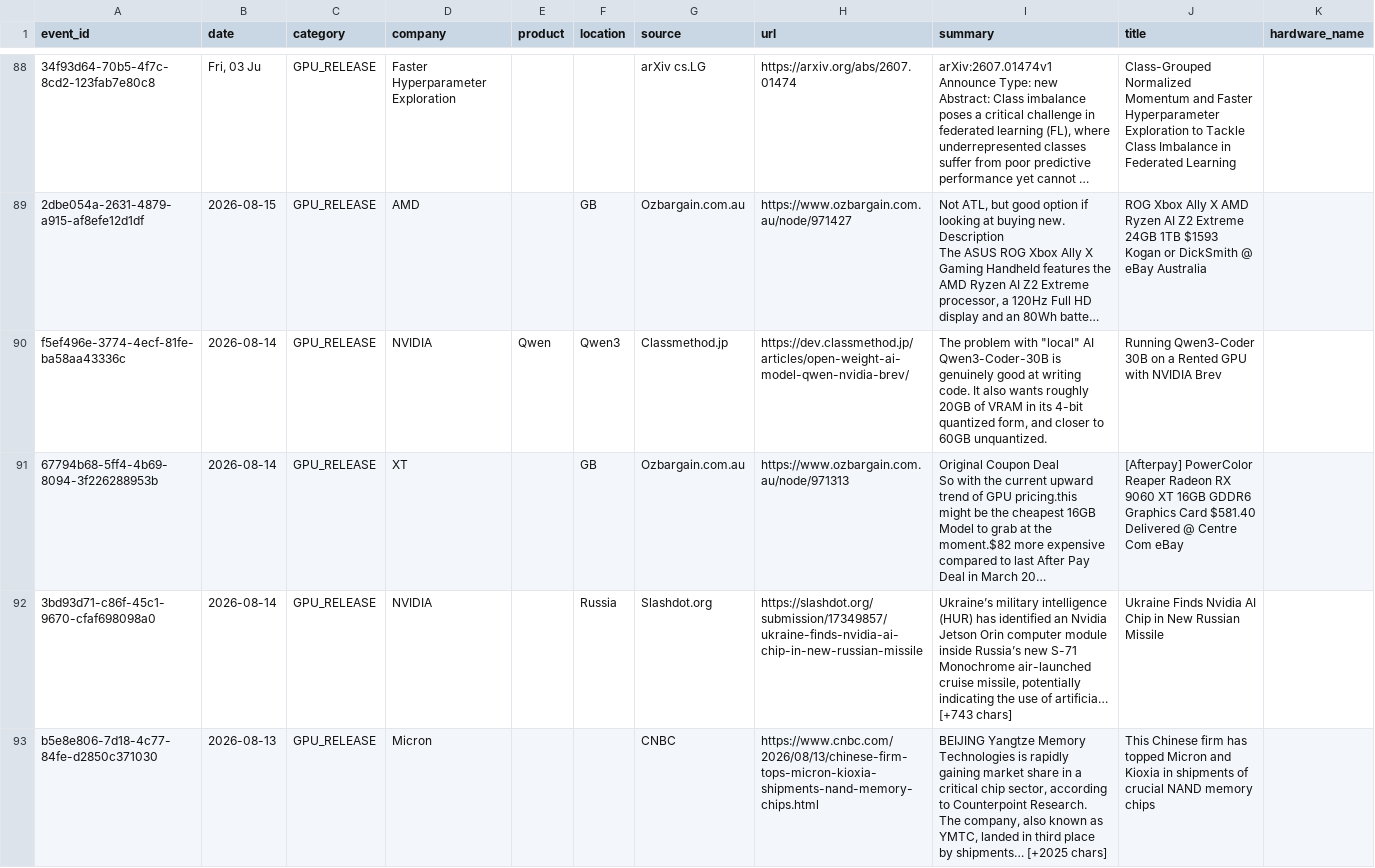
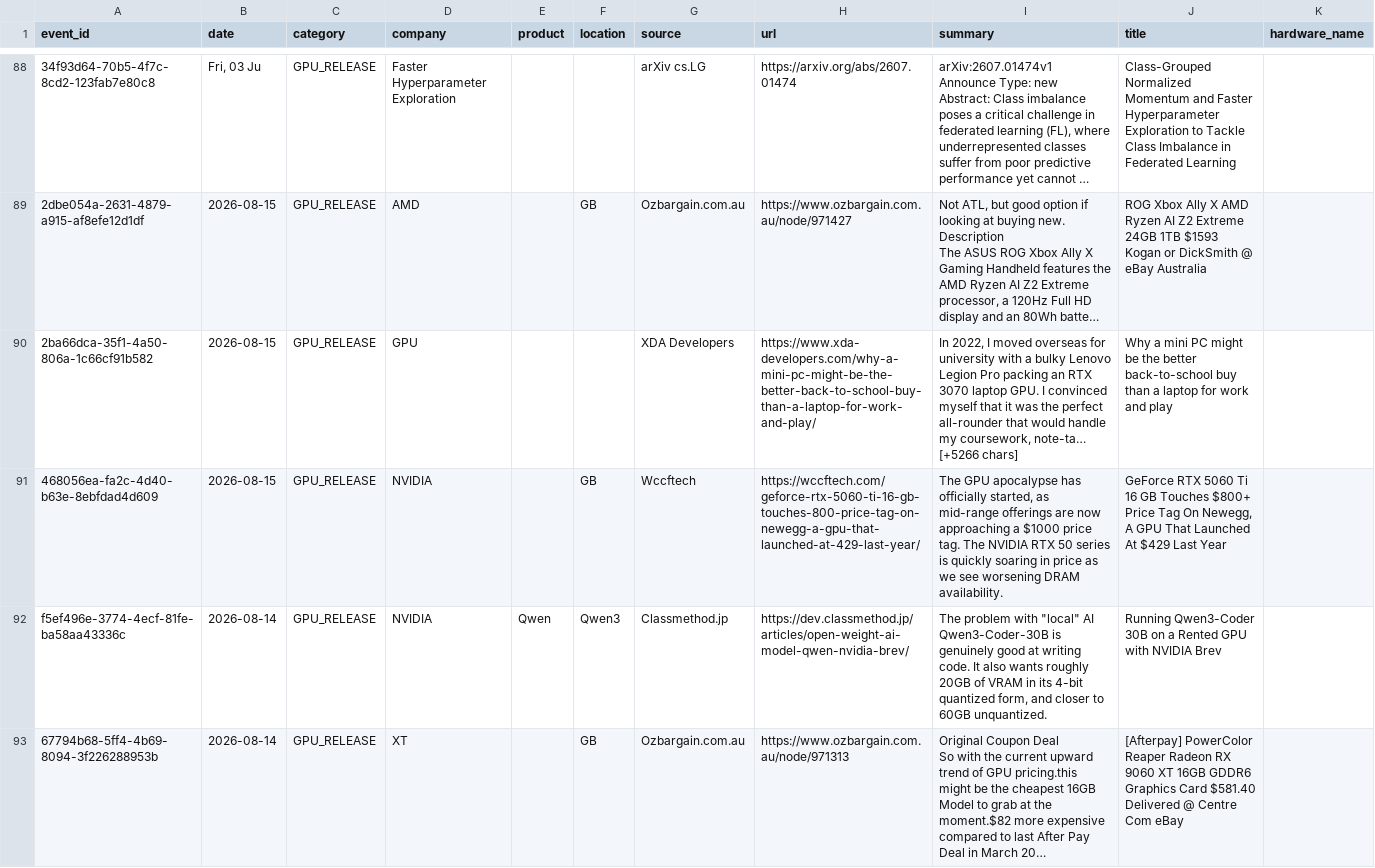
Before and after one commit to srikarreddyram/AI_radar, a CSV file: aggregated/gpu_releases.csv, drawn as a sheet; only a part is shown, gaps mark what is left out; the shorter side is filled out with more unchanged rows; long unchanged cells end in …; the diff names each change by its address in the sheet, - before the commit and + after, or states it on an @@ line.

```diff
--- a/aggregated/gpu_releases.csv
+++ b/aggregated/gpu_releases.csv
+row 90: 2ba66dca-35f1-4a50-806a-1c66cf91b582 | 2026-08-15 | GPU_RELEASE | GPU |  |  | XDA Developers | https://www.xda-developers.com/why-a-mini-pc-might-be-the-better-back-to-school-buy-than-a-laptop-for-work-and-play/ | In 2022, I moved overseas for university with a bulky Lenovo Legion Pro packing an RTX 3070 laptop GPU. I convinced myself that it was the perfect all-rounder that would handle my coursework, note-ta… [+5266 chars] | Why a mini PC might be the better back-to-school buy than a laptop for work and play
+row 91: 468056ea-fa2c-4d40-b63e-8ebfdad4d609 | 2026-08-15 | GPU_RELEASE | NVIDIA |  | GB | Wccftech | https://wccftech.com/geforce-rtx-5060-ti-16-gb-touches-800-price-tag-on-newegg-a-gpu-that-launched-at-429-last-year/ | The GPU apocalypse has officially started, as mid-range offerings are now approaching a $1000 price tag. The NVIDIA RTX 50 series is quickly soaring in price as we see worsening DRAM availability. | GeForce RTX 5060 Ti 16 GB Touches $800+ Price Tag On Newegg, A GPU That Launched At $429 Last Year
```
Also changed, not shown: aggregated/datacenter_events.csv, aggregated/funding_rounds.csv, 2 other files.
